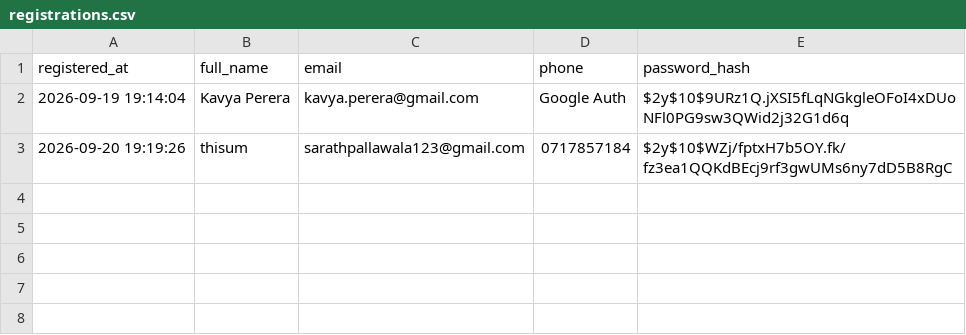
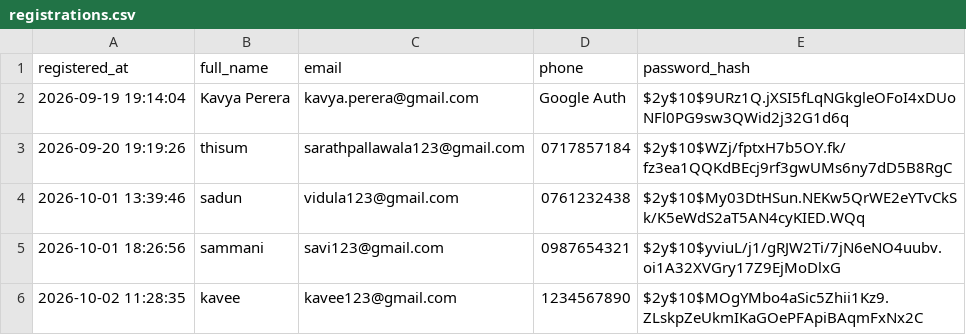
Before and after one commit to Vidula-01/wedding-planning-, a CSV file: database/registrations.csv, drawn as a sheet.

```diff
--- a/database/registrations.csv
+++ b/database/registrations.csv
@@ -3 +3,4 @@ registered_at,full_name,email,phone,password_hash
 "2026-09-20 19:19:26",thisum,sarathpallawala123@gmail.com,0717857184,$2y$10$WZj/fptxH7b5OY.fk/fz3ea1QQKdBEcj9rf3gwUMs6ny7dD5B8RgC
+"2026-10-01 13:39:46",sadun,vidula123@gmail.com,0761232438,$2y$10$My03DtHSun.NEKw5QrWE2eYTvCkSk/K5eWdS2aT5AN4cyKIED.WQq
+"2026-10-01 18:26:56",sammani,savi123@gmail.com,0987654321,$2y$10$yviuL/j1/gRJW2Ti/7jN6eNO4uubv.oi1A32XVGry17Z9EjMoDlxG
+"2026-10-02 11:28:35",kavee,kavee123@gmail.com,1234567890,$2y$10$MOgYMbo4aSic5Zhii1Kz9.ZLskpZeUkmIKaGOePFApiBAqmFxNx2C
```
Also changed, not shown: 38 other files.
